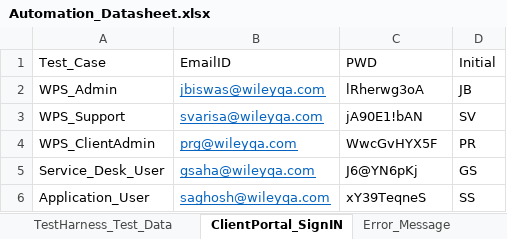
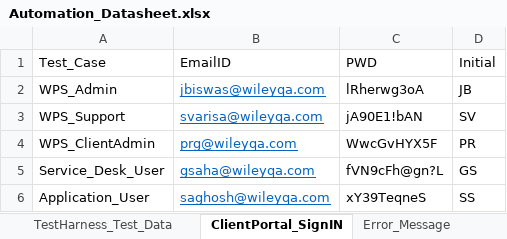
Before and after one commit to gsaha99/Ecommerce_QA, an Excel workbook: Test Data/Automation_Datasheet.xlsx, sheet ClientPortal_SignIN, drawn as a sheet; values as stored, in another font and other column widths than the file's, no borders; the diff names each change by its address in the sheet, - before the commit and + after, or states it on an @@ line.

```diff
--- a/Test Data/Automation_Datasheet.xlsx (sheet ClientPortal_SignIN)
+++ b/Test Data/Automation_Datasheet.xlsx (sheet ClientPortal_SignIN)
-C5 (PWD): J6@YN6pKj
+C5 (PWD): fVN9cFh@gn?L
```
Also changed, not shown: 13 other files.
